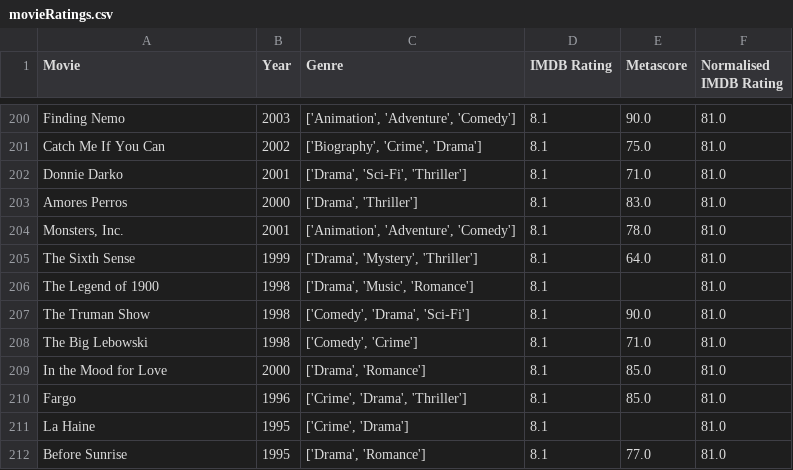
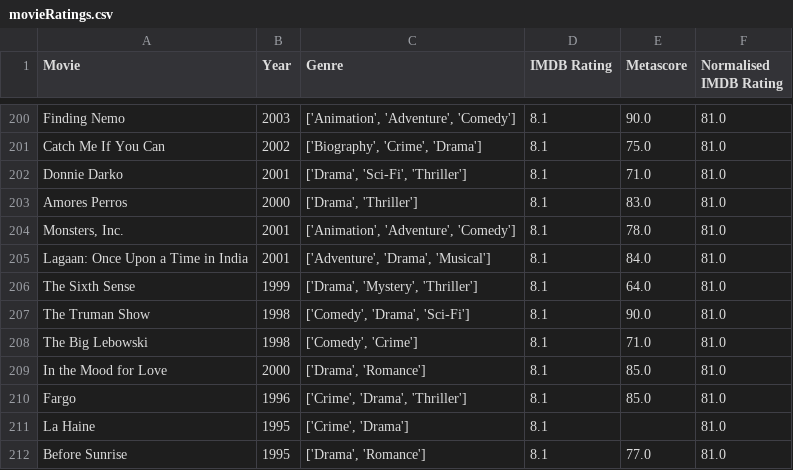
Before and after one commit to thepushkarp/Analyze-IMDB-Top-250, a CSV file: movieRatings.csv, drawn as a sheet; only a part is shown, gaps mark what is left out; removed rows and columns are numbered as before the commit, all else as after; the diff names each change by its address in the sheet, - before the commit and + after, or states it on an @@ line.

Commit message:
:poop: Add plot.py to organise data for plotting
plot.py will plot graphs of the extracted data and two DataFrames, moviesByDecade and moviesByGenre are created for plotting. Also, uupdated movieRatings.csv

```diff
--- a/movieRatings.csv
+++ b/movieRatings.csv
+row 205: Lagaan: Once Upon a Time in India | 2001 | ['Adventure', 'Drama', 'Musical'] | 8.1 | 84.0 | 81.0
-row 206: The Legend of 1900 | 1998 | ['Drama', 'Music', 'Romance'] | 8.1 |  | 81.0
```
Also changed, not shown: 1 other file.
